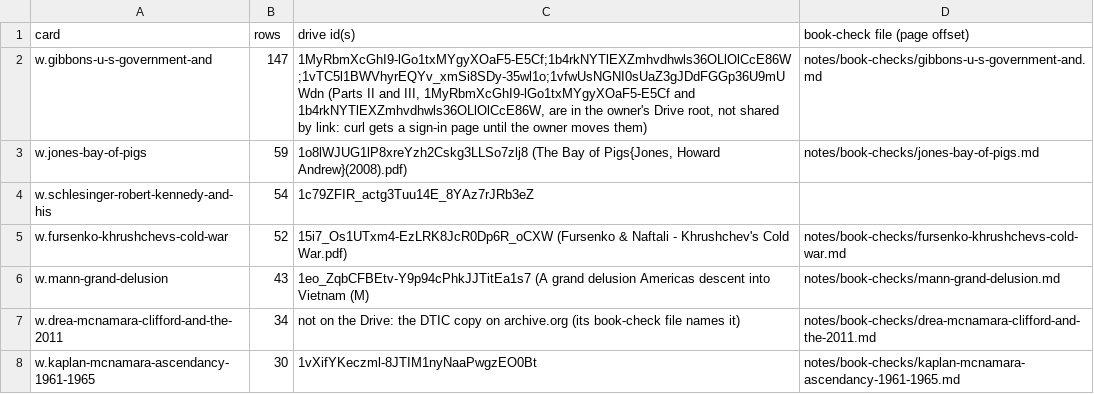
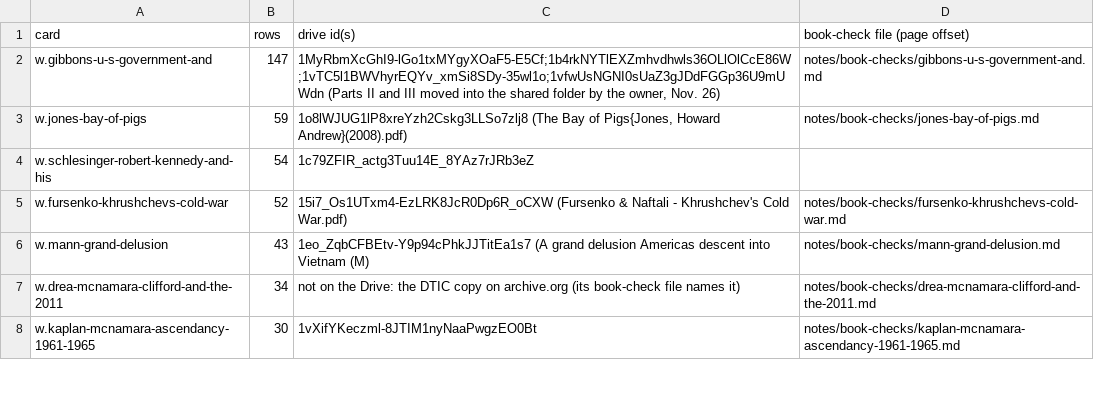
Before and after one commit to Impending2223/bib, a TSV file: notes/via-read/copies.tsv, drawn as a sheet; only a part is shown.

```diff
--- a/notes/via-read/copies.tsv
+++ b/notes/via-read/copies.tsv
@@ -1,3 +1,3 @@
 card	rows	drive id(s)	book-check file (page offset)
-w.gibbons-u-s-government-and	147	1MyRbmXcGhI9-lGo1txMYgyXOaF5-E5Cf;1b4rkNYTlEXZmhvdhwls36OLlOlCcE86W;1vTC5l1BWVhyrEQYv_xmSi8SDy-35wl1o;1vfwUsNGNI0sUaZ3gJDdFGGp36U9mUWdn (Parts II and III, 1MyRbmXcGhI9-lGo1txMYgyXOaF5-E5Cf and 1b4rkNYTlEXZmhvdhwls36OLlOlCcE86W, are in the owner's Drive root, not shared by link: curl gets a sign-in page until the owner moves them)	notes/book-checks/gibbons-u-s-government-and.md
+w.gibbons-u-s-government-and	147	1MyRbmXcGhI9-lGo1txMYgyXOaF5-E5Cf;1b4rkNYTlEXZmhvdhwls36OLlOlCcE86W;1vTC5l1BWVhyrEQYv_xmSi8SDy-35wl1o;1vfwUsNGNI0sUaZ3gJDdFGGp36U9mUWdn (Parts II and III moved into the shared folder by the owner, Nov. 26)	notes/book-checks/gibbons-u-s-government-and.md
 w.jones-bay-of-pigs	59	1o8lWJUG1lP8xreYzh2Cskg3LLSo7zlj8 (The Bay of Pigs{Jones, Howard Andrew}(2008).pdf)	notes/book-checks/jones-bay-of-pigs.md
```
Also changed, not shown: 8 other files.
